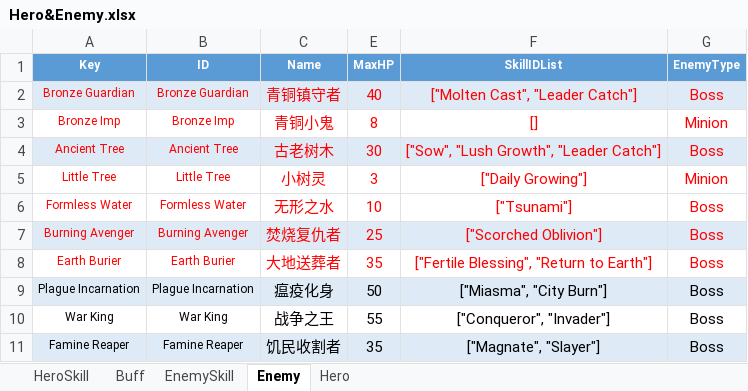
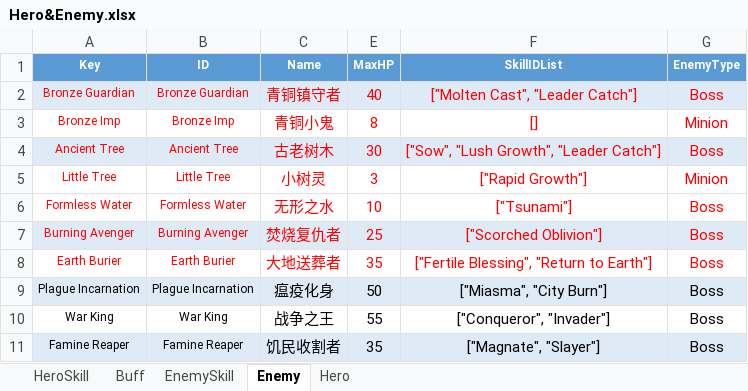
Before and after one commit to hon2200/CCA, an Excel workbook: Src/Assets/StreamingAssets/Common/Tables/Tables/Hero&Enemy.xlsx, sheet Enemy, drawn as a sheet; only a part is shown; values as stored, in another font and other column widths than the file's, no borders; the diff names each change by its address in the sheet, - before the commit and + after, or states it on an @@ line.

Commit message:
Skills checked

```diff
--- a/Src/Assets/StreamingAssets/Common/Tables/Tables/Hero&Enemy.xlsx (sheet Enemy)
+++ b/Src/Assets/StreamingAssets/Common/Tables/Tables/Hero&Enemy.xlsx (sheet Enemy)
-F5 (SkillIDList): ["Daily Growing"]
+F5 (SkillIDList): ["Rapid Growth"]
```
Also changed, not shown: sheet EnemySkill, 12 other files.
